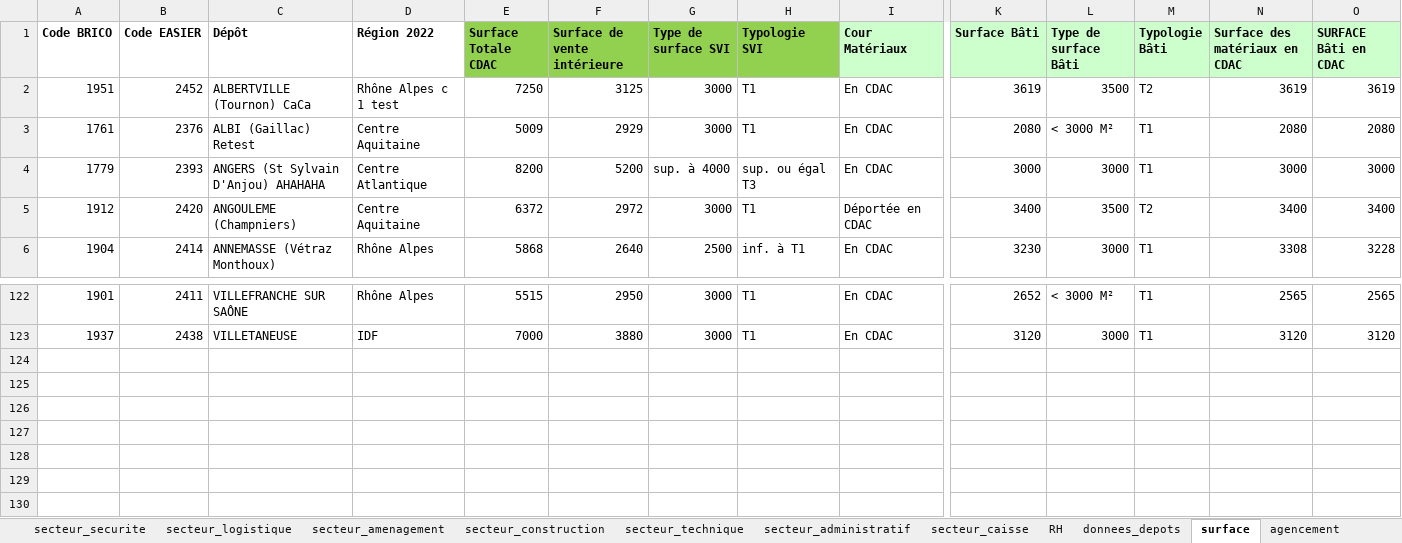
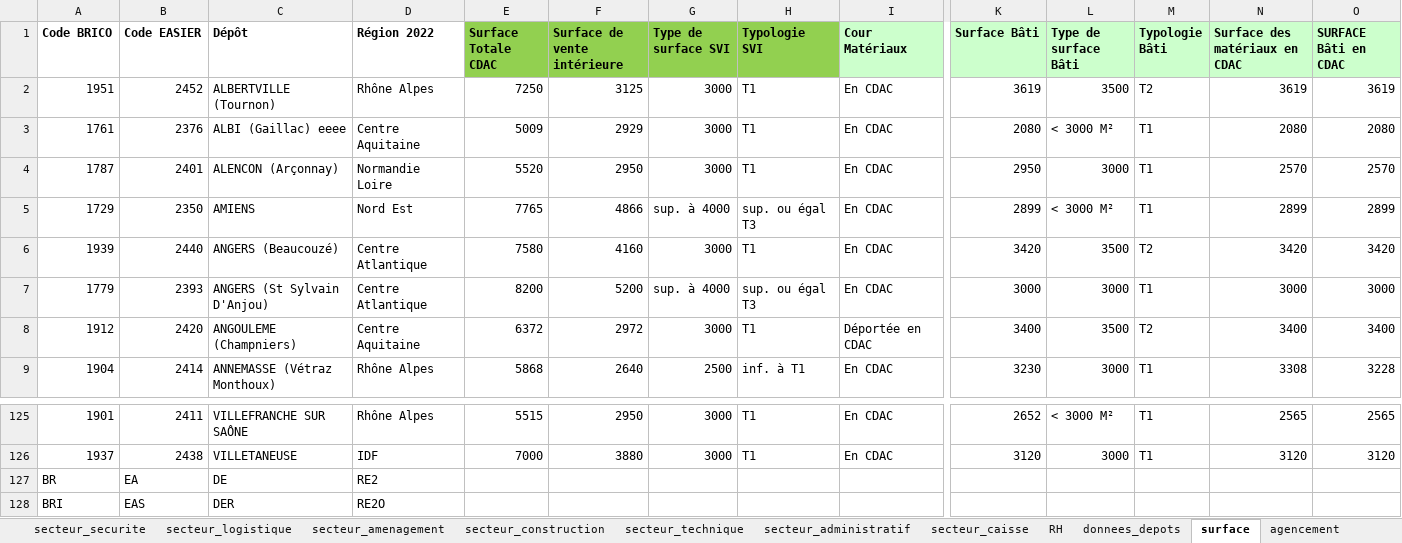
Before and after one commit to Anguillemol/BDepBDD, an Excel workbook: BDD2.xlsx, sheet surface, drawn as a sheet; only a part is shown, gaps mark what is left out; values as stored, in another font and other column widths than the file's, no borders; table styles not drawn; addresses are those after the commit; rows hold the shown columns only; the diff names each change by its address in the sheet, - before the commit and + after, or states it on an @@ line.

```diff
--- a/BDD2.xlsx (sheet surface)
+++ b/BDD2.xlsx (sheet surface)
-C2 (Dépôt): ALBERTVILLE (Tournon) CaCa
+C2 (Dépôt): ALBERTVILLE (Tournon)
-D2 (Région 2022): Rhône Alpes c 1 test
+D2 (Région 2022): Rhône Alpes
-C3 (Dépôt): ALBI (Gaillac) Retest
+C3 (Dépôt): ALBI (Gaillac) eeee
+row 4: 1787 | 2401 | ALENCON (Arçonnay) | Normandie Loire | 5520 | 2950 | 3000 | T1 | En CDAC | 2950 | 3000 | T1 | 2570 | 2570
+row 5: 1729 | 2350 | AMIENS | Nord Est | 7765 | 4866 | sup. à 4000 | sup. ou égal T3 | En CDAC | 2899 | < 3000 M² | T1 | 2899 | 2899
+row 6: 1939 | 2440 | ANGERS (Beaucouzé) | Centre Atlantique | 7580 | 4160 | 3000 | T1 | En CDAC | 3420 | 3500 | T2 | 3420 | 3420
-C7 (Dépôt): ANGERS (St Sylvain D'Anjou) AHAHAHA
+C7 (Dépôt): ANGERS (St Sylvain D'Anjou)
+row 127: BR | EA | DE | RE2
+row 128: BRI | EAS | DER | RE2O
```
Also changed, not shown: sheet securite, sheet donnees_depots, sheet concept_commercial, sheet caisses, sheet N_commercant, sheet accidents_travail, 15 more sheets, hidden cells, 1 other file.
